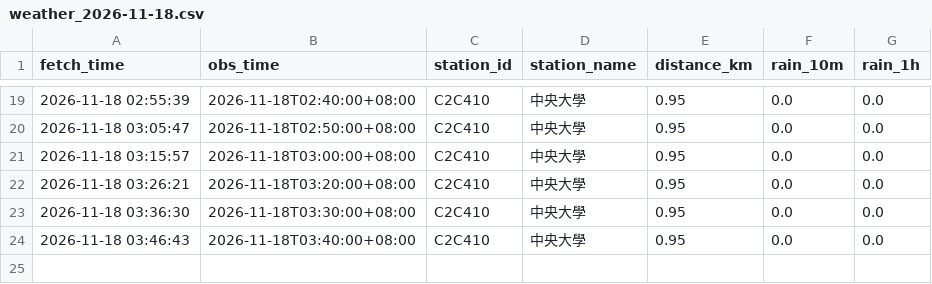
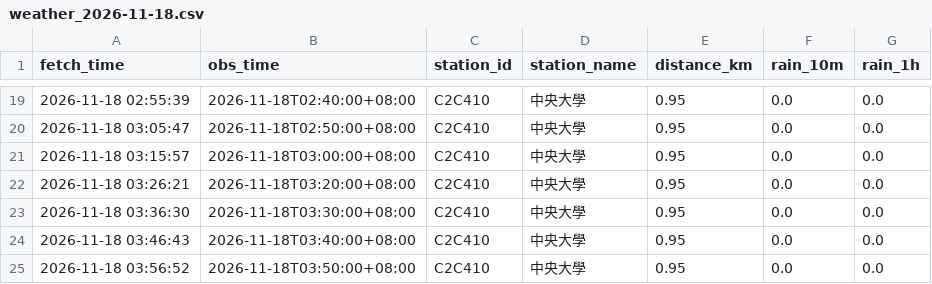
Before and after one commit to MingWei174/ncu-youbike, a CSV file: data/weather_2026-11-18.csv, drawn as a sheet; only a part is shown, gaps mark what is left out; the diff names each change by its address in the sheet, - before the commit and + after, or states it on an @@ line.

```diff
--- a/data/weather_2026-11-18.csv
+++ b/data/weather_2026-11-18.csv
+row 25: 2026-11-18 03:56:52 | 2026-11-18T03:50:00+08:00 | C2C410 | 中央大學 | 0.95 | 0.0 | 0.0
```
Also changed, not shown: 1 other file.
